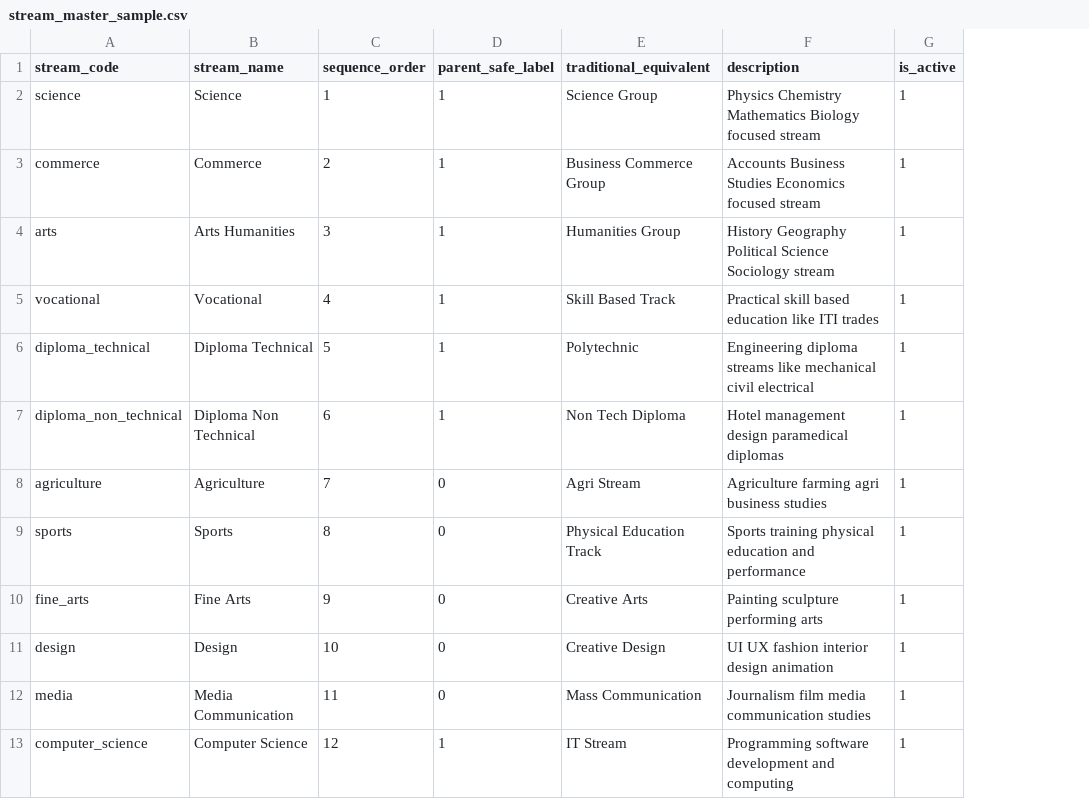
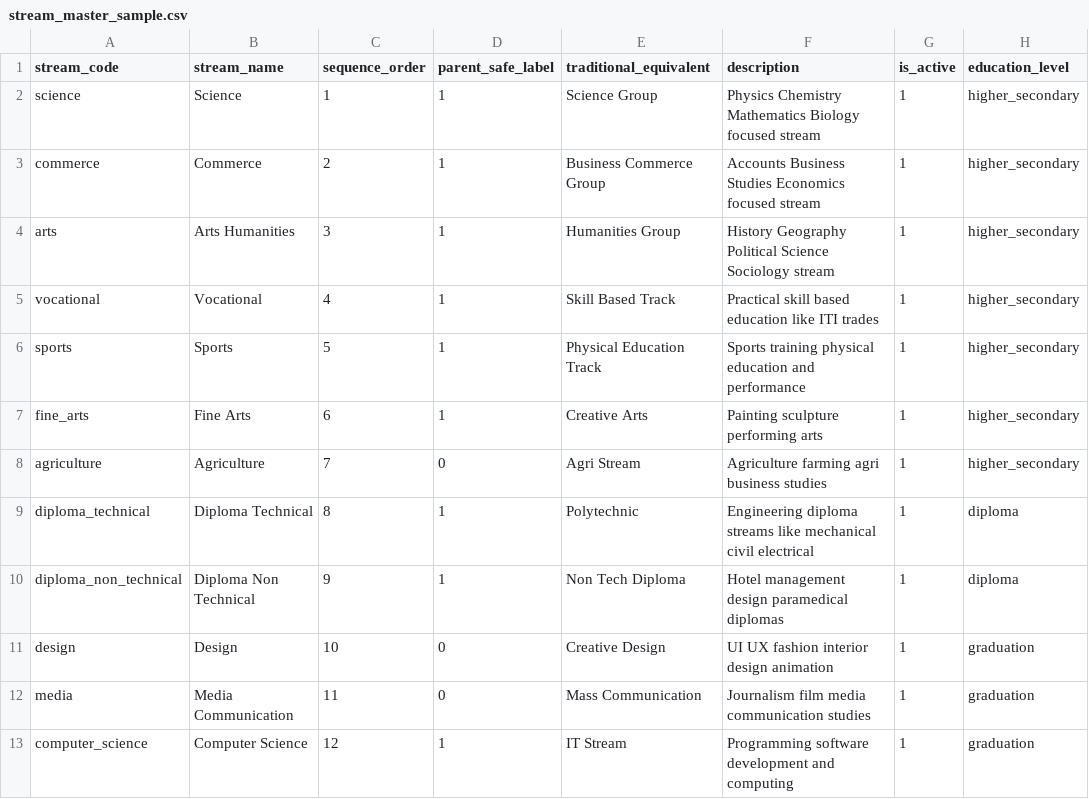
Before and after one commit to nkukadiya89/Future4u-backend, a CSV file: core/management/source/stream_master_sample.csv, drawn as a sheet; only a part is shown; removed rows and columns are numbered as before the commit, all else as after; the diff names each change by its address in the sheet, - before the commit and + after, or states it on an @@ line.

```diff
--- a/core/management/source/stream_master_sample.csv
+++ b/core/management/source/stream_master_sample.csv
+column H (education_level), rows 2-8: all higher_secondary; rows 11-13: all graduation
-A6 (stream_code): diploma_technical
+A6 (stream_code): sports
-B6 (stream_name): Diploma Technical
+B6 (stream_name): Sports
-E6 (traditional_equivalent): Polytechnic
+E6 (traditional_equivalent): Physical Education Track
-F6 (description): Engineering diploma streams like mechanical civil electrical
+F6 (description): Sports training physical education and performance
-A7 (stream_code): diploma_non_technical
+A7 (stream_code): fine_arts
-B7 (stream_name): Diploma Non Technical
+B7 (stream_name): Fine Arts
-E7 (traditional_equivalent): Non Tech Diploma
+E7 (traditional_equivalent): Creative Arts
-F7 (description): Hotel management design paramedical diplomas
+F7 (description): Painting sculpture performing arts
-row 9: sports | Sports | 8 | 0 | Physical Education Track | Sports training physical education and performance | 1
-row 10: fine_arts | Fine Arts | 9 | 0 | Creative Arts | Painting sculpture performing arts | 1
+row 9: diploma_technical | Diploma Technical | 8 | 1 | Polytechnic | Engineering diploma streams like mechanical civil electrical | 1 | diploma
+row 10: diploma_non_technical | Diploma Non Technical | 9 | 1 | Non Tech Diploma | Hotel management design paramedical diplomas | 1 | diploma
```
Also changed, not shown: core/management/source/domain_master_sample.csv, 11 other files.
